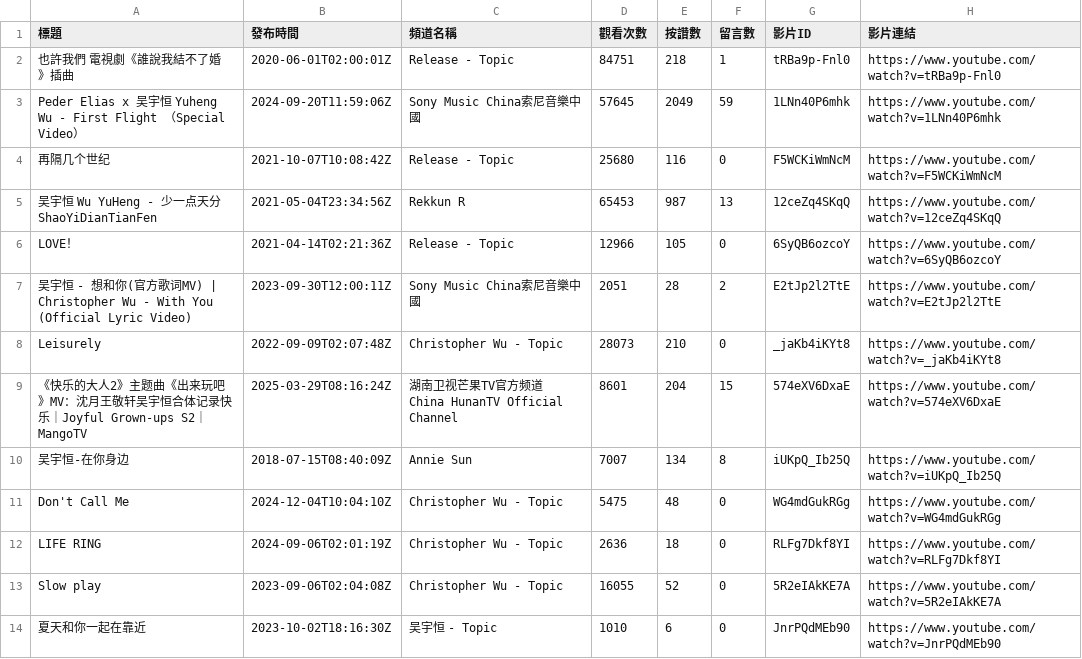
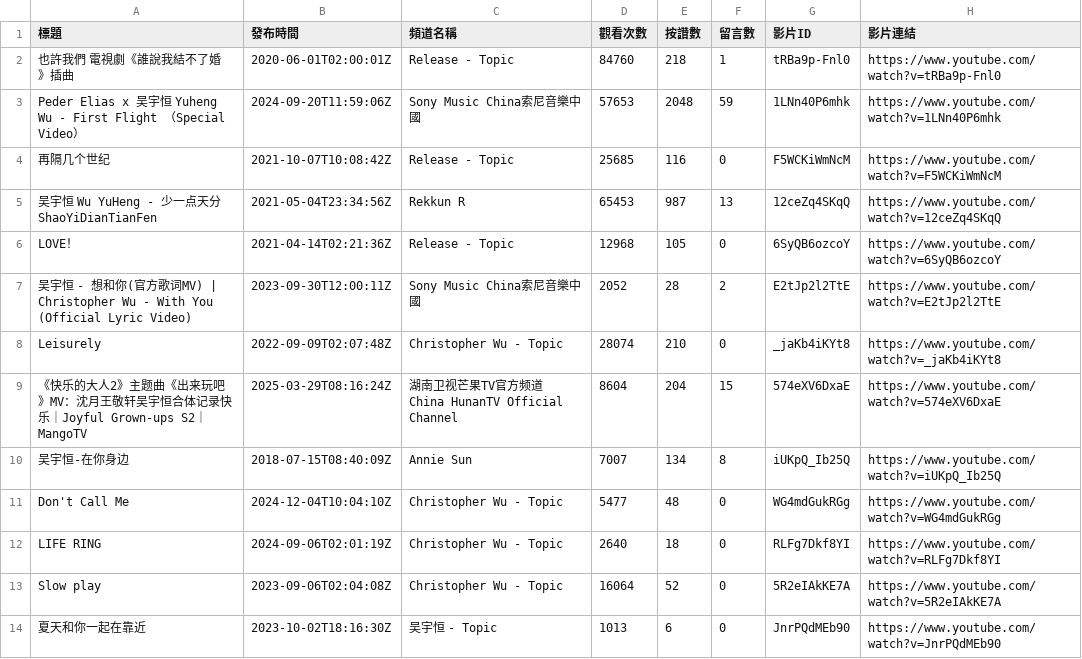
Before and after one commit to Anson0359/MidProject_Web_Crawler, a CSV file: api.csv, drawn as a sheet.

```diff
--- a/api.csv
+++ b/api.csv
@@ -1,14 +1,14 @@
 標題,發布時間,頻道名稱,觀看次數,按讚數,留言數,影片ID,影片連結
-也許我們 電視劇《誰說我結不了婚》插曲,2020-06-01T02:00:01Z,Release - Topic,84751,218,1,tRBa9p-Fnl0,https://www.youtube.com/watch?v=tRBa9p-Fnl0
-Peder Elias x 吴宇恒 Yuheng Wu - First Flight （Special Video）,2024-09-20T11:59:06Z,Sony Music China索尼音樂中國,57645,2049,59,1LNn40P6mhk,https://www.youtube.com/watch?v=1LNn40P6mhk
-再隔几个世纪,2021-10-07T10:08:42Z,Release - Topic,25680,116,0,F5WCKiWmNcM,https://www.youtube.com/watch?v=F5WCKiWmNcM
+也許我們 電視劇《誰說我結不了婚》插曲,2020-06-01T02:00:01Z,Release - Topic,84760,218,1,tRBa9p-Fnl0,https://www.youtube.com/watch?v=tRBa9p-Fnl0
+Peder Elias x 吴宇恒 Yuheng Wu - First Flight （Special Video）,2024-09-20T11:59:06Z,Sony Music China索尼音樂中國,57653,2048,59,1LNn40P6mhk,https://www.youtube.com/watch?v=1LNn40P6mhk
+再隔几个世纪,2021-10-07T10:08:42Z,Release - Topic,25685,116,0,F5WCKiWmNcM,https://www.youtube.com/watch?v=F5WCKiWmNcM
 吴宇恒 Wu YuHeng - 少一点天分 ShaoYiDianTianFen,2021-05-04T23:34:56Z,Rekkun R,65453,987,13,12ceZq4SKqQ,https://www.youtube.com/watch?v=12ceZq4SKqQ
-LOVE！,2021-04-14T02:21:36Z,Release - Topic,12966,105,0,6SyQB6ozcoY,https://www.youtube.com/watch?v=6SyQB6ozcoY
-吴宇恒 - 想和你(官方歌词MV) | Christopher Wu - With You (Official Lyric Video),2023-09-30T12:00:11Z,Sony Music China索尼音樂中國,2051,28,2,E2tJp2l2TtE,https://www.youtube.com/watch?v=E2tJp2l2TtE
-Leisurely,2022-09-09T02:07:48Z,Christopher Wu - Topic,28073,210,0,_jaKb4iKYt8,https://www.youtube.com/watch?v=_jaKb4iKYt8
-《快乐的大人2》主题曲《出来玩吧》MV：沈月王敬轩吴宇恒合体记录快乐｜Joyful Grown-ups S2｜MangoTV,2025-03-29T08:16:24Z,湖南卫视芒果TV官方频道  China HunanTV Official Channel,8601,204,15,574eXV6DxaE,https://www.youtube.com/watch?v=574eXV6DxaE
+LOVE！,2021-04-14T02:21:36Z,Release - Topic,12968,105,0,6SyQB6ozcoY,https://www.youtube.com/watch?v=6SyQB6ozcoY
+吴宇恒 - 想和你(官方歌词MV) | Christopher Wu - With You (Official Lyric Video),2023-09-30T12:00:11Z,Sony Music China索尼音樂中國,2052,28,2,E2tJp2l2TtE,https://www.youtube.com/watch?v=E2tJp2l2TtE
+Leisurely,2022-09-09T02:07:48Z,Christopher Wu - Topic,28074,210,0,_jaKb4iKYt8,https://www.youtube.com/watch?v=_jaKb4iKYt8
+《快乐的大人2》主题曲《出来玩吧》MV：沈月王敬轩吴宇恒合体记录快乐｜Joyful Grown-ups S2｜MangoTV,2025-03-29T08:16:24Z,湖南卫视芒果TV官方频道  China HunanTV Official Channel,8604,204,15,574eXV6DxaE,https://www.youtube.com/watch?v=574eXV6DxaE
 吴宇恒-在你身边,2018-07-15T08:40:09Z,Annie Sun,7007,134,8,iUKpQ_Ib25Q,https://www.youtube.com/watch?v=iUKpQ_Ib25Q
-Don't Call Me,2024-12-04T10:04:10Z,Christopher Wu - Topic,5475,48,0,WG4mdGukRGg,https://www.youtube.com/watch?v=WG4mdGukRGg
-LIFE RING,2024-09-06T02:01:19Z,Christopher Wu - Topic,2636,18,0,RLFg7Dkf8YI,https://www.youtube.com/watch?v=RLFg7Dkf8YI
-Slow play,2023-09-06T02:04:08Z,Christopher Wu - Topic,16055,52,0,5R2eIAkKE7A,https://www.youtube.com/watch?v=5R2eIAkKE7A
-夏天和你一起在靠近,2023-10-02T18:16:30Z,吴宇恒 - Topic,1010,6,0,JnrPQdMEb90,https://www.youtube.com/watch?v=JnrPQdMEb90
+Don't Call Me,2024-12-04T10:04:10Z,Christopher Wu - Topic,5477,48,0,WG4mdGukRGg,https://www.youtube.com/watch?v=WG4mdGukRGg
+LIFE RING,2024-09-06T02:01:19Z,Christopher Wu - Topic,2640,18,0,RLFg7Dkf8YI,https://www.youtube.com/watch?v=RLFg7Dkf8YI
+Slow play,2023-09-06T02:04:08Z,Christopher Wu - Topic,16064,52,0,5R2eIAkKE7A,https://www.youtube.com/watch?v=5R2eIAkKE7A
+夏天和你一起在靠近,2023-10-02T18:16:30Z,吴宇恒 - Topic,1013,6,0,JnrPQdMEb90,https://www.youtube.com/watch?v=JnrPQdMEb90
```
